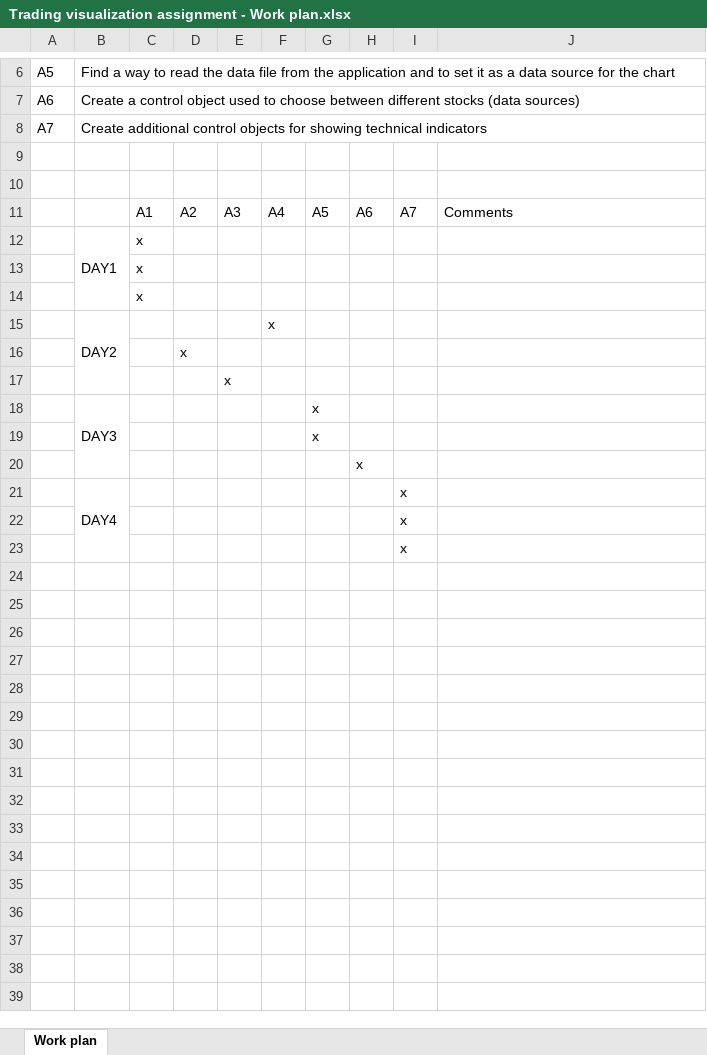
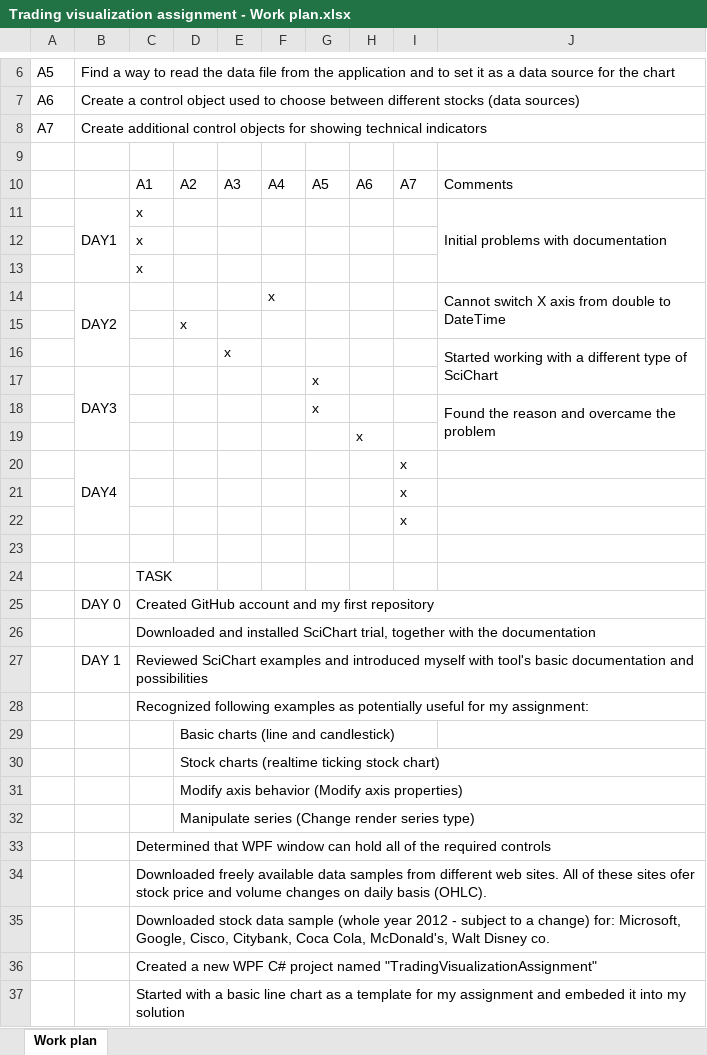
Before and after one commit to samardzicnenad/TVA, an Excel workbook: Trading visualization assignment - Work plan.xlsx, sheet Work plan, drawn as a sheet; only a part is shown, gaps mark what is left out; values as stored, in another font and other column widths than the file's, no cell formats; removed rows and columns are numbered as before the commit, all else as after; the diff covers the shown part only; the diff names each change by its address in the sheet, - before the commit and + after, or states it on an @@ line.

Commit message:
Work plan ver.2 and design document

```diff
--- a/Trading visualization assignment - Work plan.xlsx (sheet Work plan)
+++ b/Trading visualization assignment - Work plan.xlsx (sheet Work plan)
-row 10: (empty)
-J11: (empty)
+J11: Initial problems with documentation
+J11:J13 merged
-J14: (empty)
+J14: Cannot switch X axis from double to DateTime
+J14:J15 merged
-J16: (empty)
+J16: Started working with a different type of SciChart
+J16:J17 merged
-J18: (empty)
+J18: Found the reason and overcame the problem
+J18:J19 merged
+row 23: (empty)
+row 24:  |  | TASK
+row 25:  | DAY 0 | Created GitHub account and my first repository
+row 26:  |  | Downloaded and installed SciChart trial, together with the documentation
+row 27:  | DAY 1 | Reviewed SciChart examples and introduced myself with tool's basic documentation and possibilities
+row 28:  |  | Recognized following examples as potentially useful for my assignment:
+row 29:  |  |  | Basic charts (line and candlestick)
+row 30:  |  |  | Stock charts (realtime ticking stock chart)
+row 31:  |  |  | Modify axis behavior (Modify axis properties)
+row 32:  |  |  | Manipulate series (Change render series type)
+row 33:  |  | Determined that WPF window can hold all of the required controls
+row 34:  |  | Downloaded freely available data samples from different web sites. All of these sites ofer stock price and volume changes on daily basis (OHLC).
+row 35:  |  | Downloaded stock data sample (whole year 2012 - subject to a change) for: Microsoft, Google, Cisco, Citybank, Coca Cola, McDonald's, Walt Disney co.
+row 36:  |  | Created a new WPF C# project named "TradingVisualizationAssignment"
+row 37:  |  | Started with a basic line chart as a template for my assignment and embeded it into my solution
```
Also changed, not shown: 10 added rows elsewhere in this sheet, cell formats, 1 other file.
